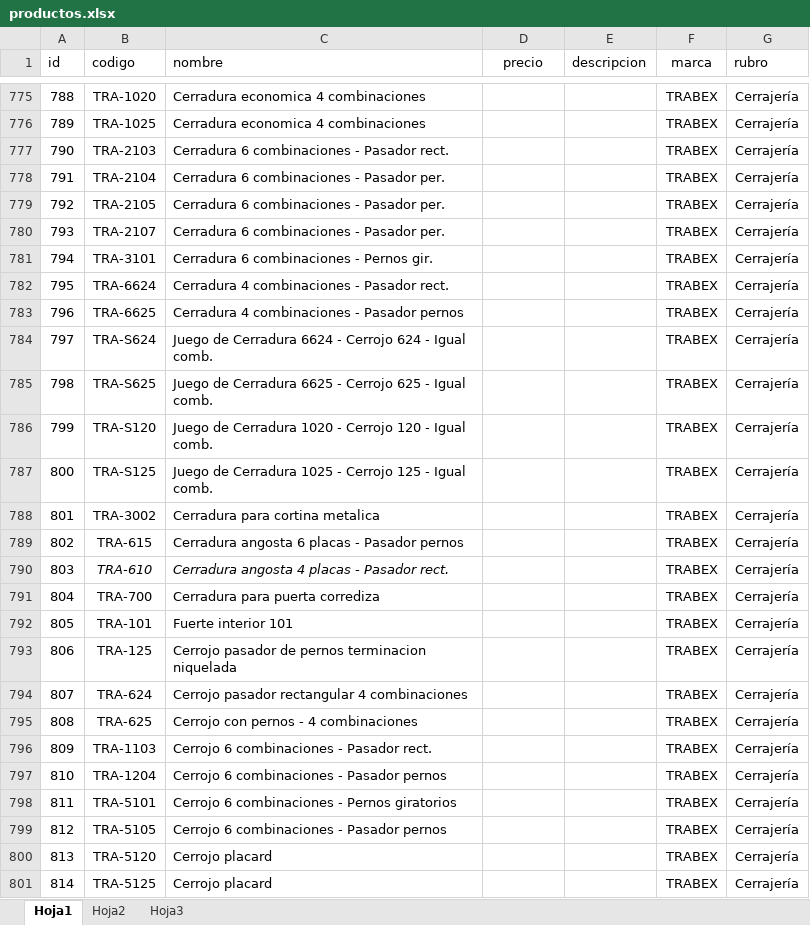
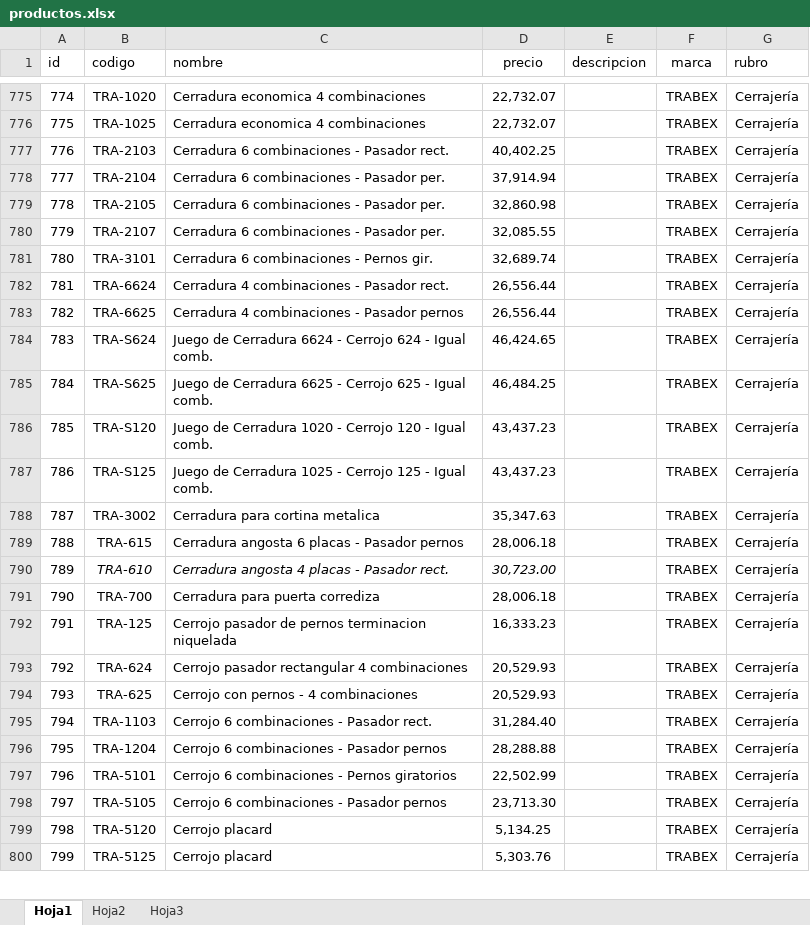
Before and after one commit to belmontelila/distribuidora-piselli, an Excel workbook: productos.xlsx, sheet Hoja1, drawn as a sheet; only a part is shown, gaps mark what is left out; values as stored, in another font and other column widths than the file's, no borders; charts and pictures not drawn; removed rows and columns are numbered as before the commit, all else as after; the diff covers the shown part only; the diff names each change by its address in the sheet, - before the commit and + after, or states it on an @@ line.

```diff
--- a/productos.xlsx (sheet Hoja1)
+++ b/productos.xlsx (sheet Hoja1)
@@ column A (id) renumbered between rows 7 and 2134 @@
-D775:D776 (precio): (empty)
+D775:D776 (precio): 22,732.07
-D777 (precio): (empty)
+D777 (precio): 40,402.25
-D778 (precio): (empty)
+D778 (precio): 37,914.94
-D779 (precio): (empty)
+D779 (precio): 32,860.98
-D780 (precio): (empty)
+D780 (precio): 32,085.55
-D781 (precio): (empty)
+D781 (precio): 32,689.74
-D782:D783 (precio): (empty)
+D782:D783 (precio): 26,556.44
-D784 (precio): (empty)
+D784 (precio): 46,424.65
-D785 (precio): (empty)
+D785 (precio): 46,484.25
-D786:D787 (precio): (empty)
+D786:D787 (precio): 43,437.23
-D788 (precio): (empty)
+D788 (precio): 35,347.63
-D789 (precio): (empty)
+D789 (precio): 28,006.18
-D790 (precio): (empty)
+D790 (precio): 30,723.00
-D791 (precio): (empty)
+D791 (precio): 28,006.18
-row 792: 805 | TRA-101 | Fuerte interior 101 |  |  | TRABEX | Cerrajería
-D792 (precio): (empty)
+D792 (precio): 16,333.23
-D793:D794 (precio): (empty)
+D793:D794 (precio): 20,529.93
-D795 (precio): (empty)
+D795 (precio): 31,284.40
-D796 (precio): (empty)
+D796 (precio): 28,288.88
-D797 (precio): (empty)
+D797 (precio): 22,502.99
-D798 (precio): (empty)
+D798 (precio): 23,713.30
-D799 (precio): (empty)
+D799 (precio): 5,134.25
-D800 (precio): (empty)
+D800 (precio): 5,303.76
```
Also changed, not shown: 7 added rows, 1 removed row and 58 edited cells elsewhere in this sheet, charts or pictures, 5 other files.
